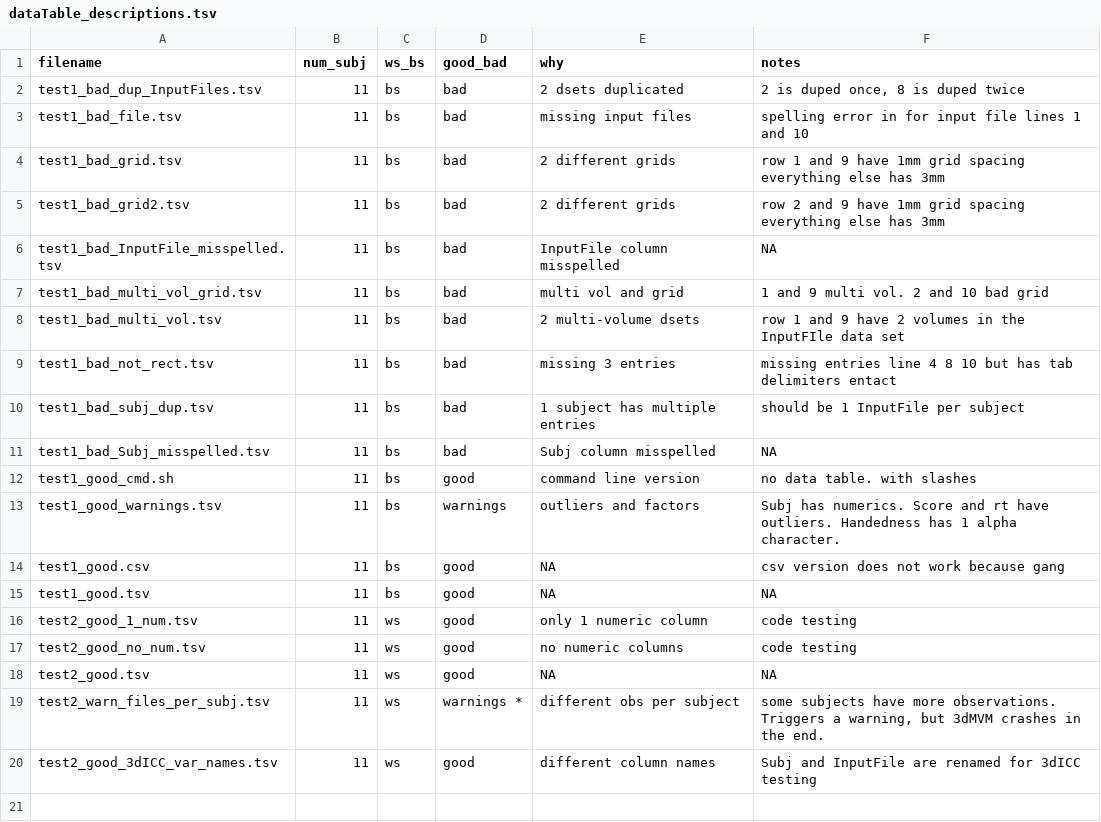
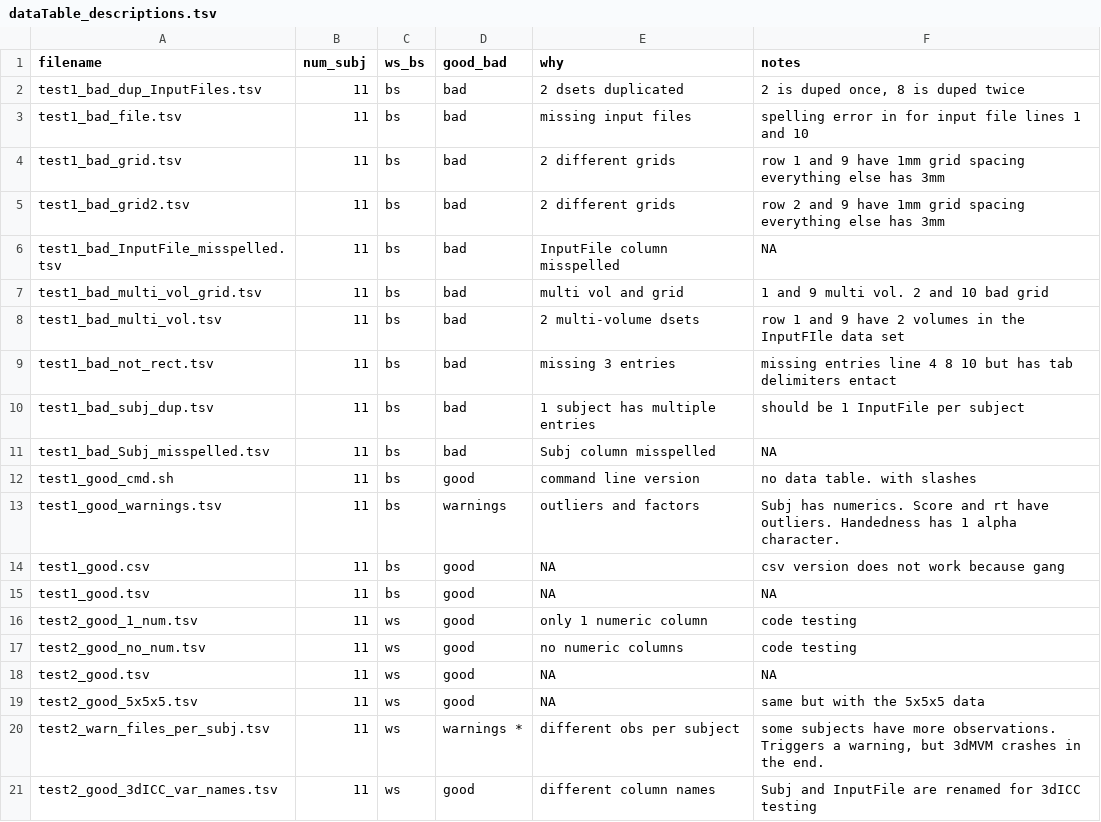
Before and after one commit to afni/tests_to_migrate, a TSV file: data_dataTables/dataTable_descriptions.tsv, drawn as a sheet.

```diff
--- a/data_dataTables/dataTable_descriptions.tsv
+++ b/data_dataTables/dataTable_descriptions.tsv
@@ -18,2 +18,3 @@ test2_good_no_num.tsv	11	ws	good	no numeric columns	code testing
 test2_good.tsv	11	ws	good	NA	NA
+test2_good_5x5x5.tsv	11	ws	good	NA	same but with the 5x5x5 data
 test2_warn_files_per_subj.tsv	11	ws	warnings *	different obs per subject	some subjects have more observations. Triggers a warning, but 3dMVM crashes in the end.
```
Also changed, not shown: 3 other files.
